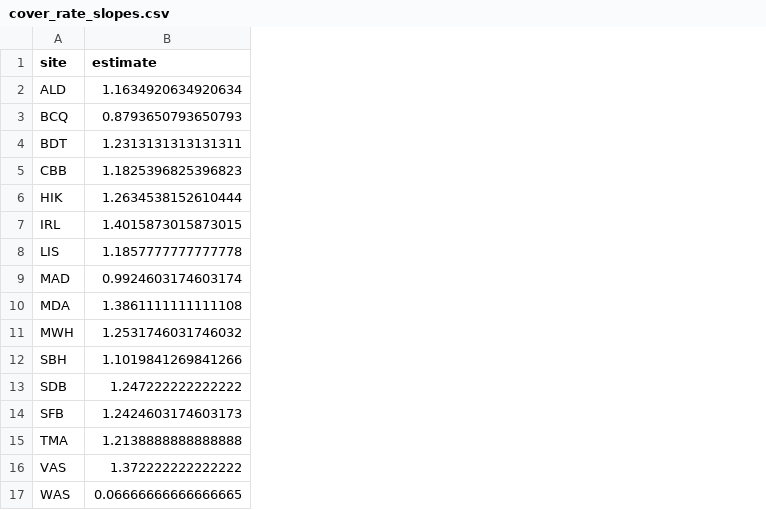
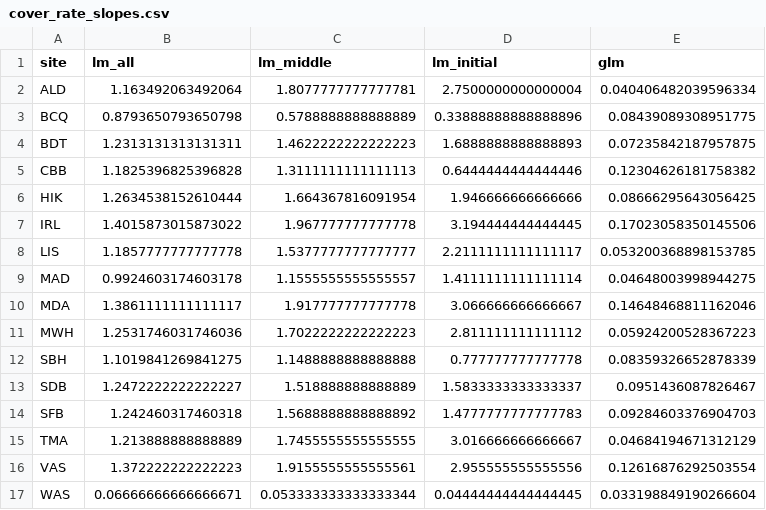
Before and after one commit to mawhal/panels-complexity, a CSV file: data/cover_rate_slopes.csv, drawn as a sheet; removed rows and columns are numbered as before the commit, all else as after; the diff names each change by its address in the sheet, - before the commit and + after, or states it on an @@ line.

```diff
--- a/data/cover_rate_slopes.csv
+++ b/data/cover_rate_slopes.csv
-column B (estimate), rows 2-17: 1.1634920634920634 | 0.8793650793650793 | 1.2313131313131311 | 1.1825396825396823 | 1.2634538152610444 | 1.4015873015873015 | 1.1857777777777778 | 0.9924603174603174 | 1.3861111111111108 | 1.2531746031746032 | 1.1019841269841266 | 1.247222222222222 | 1.2424603174603173 | 1.2138888888888888 | 1.372222222222222 | 0.06666666666666665
+column B (lm_all), rows 2-17: 1.163492063492064 | 0.8793650793650798 | 1.2313131313131311 | 1.1825396825396828 | 1.2634538152610444 | 1.4015873015873022 | 1.1857777777777778 | 0.9924603174603178 | 1.3861111111111117 | 1.2531746031746036 | 1.1019841269841275 | 1.2472222222222227 | 1.242460317460318 | 1.213888888888889 | 1.372222222222223 | 0.06666666666666671
+column C (lm_middle), rows 2-17: 1.8077777777777781 | 0.5788888888888889 | 1.4622222222222223 | 1.3111111111111113 | 1.664367816091954 | 1.967777777777778 | 1.5377777777777777 | 1.1555555555555557 | 1.917777777777778 | 1.7022222222222223 | 1.1488888888888888 | 1.518888888888889 | 1.5688888888888892 | 1.7455555555555555 | 1.9155555555555561 | 0.053333333333333344
+column D (lm_initial), rows 2-17: 2.7500000000000004 | 0.33888888888888896 | 1.6888888888888893 | 0.6444444444444446 | 1.946666666666666 | 3.194444444444445 | 2.2111111111111117 | 1.4111111111111114 | 3.066666666666667 | 2.811111111111112 | 0.777777777777778 | 1.5833333333333337 | 1.4777777777777783 | 3.016666666666667 | 2.955555555555556 | 0.04444444444444445
+column E (glm), rows 2-17: 0.040406482039596334 | 0.08439089308951775 | 0.07235842187957875 | 0.12304626181758382 | 0.08666295643056425 | 0.17023058350145506 | 0.053200368898153785 | 0.04648003998944275 | 0.14648468811162046 | 0.05924200528367223 | 0.08359326652878339 | 0.0951436087826467 | 0.09284603376904703 | 0.04684194671312129 | 0.12616876292503554 | 0.033198849190266604
```
Also changed, not shown: data/data_sem.csv, 6 other files.
